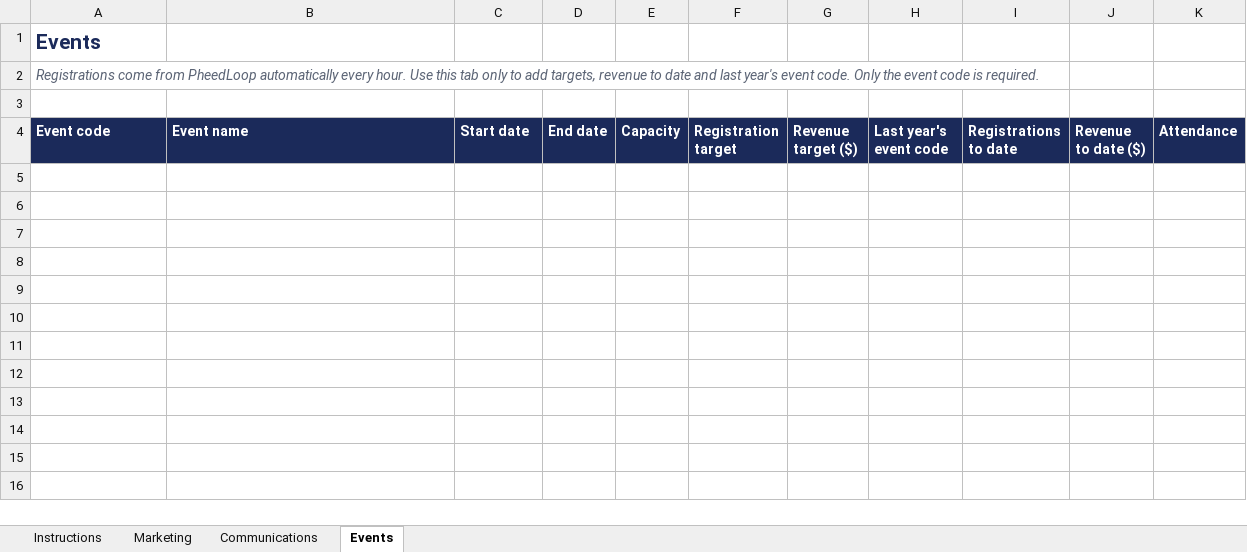
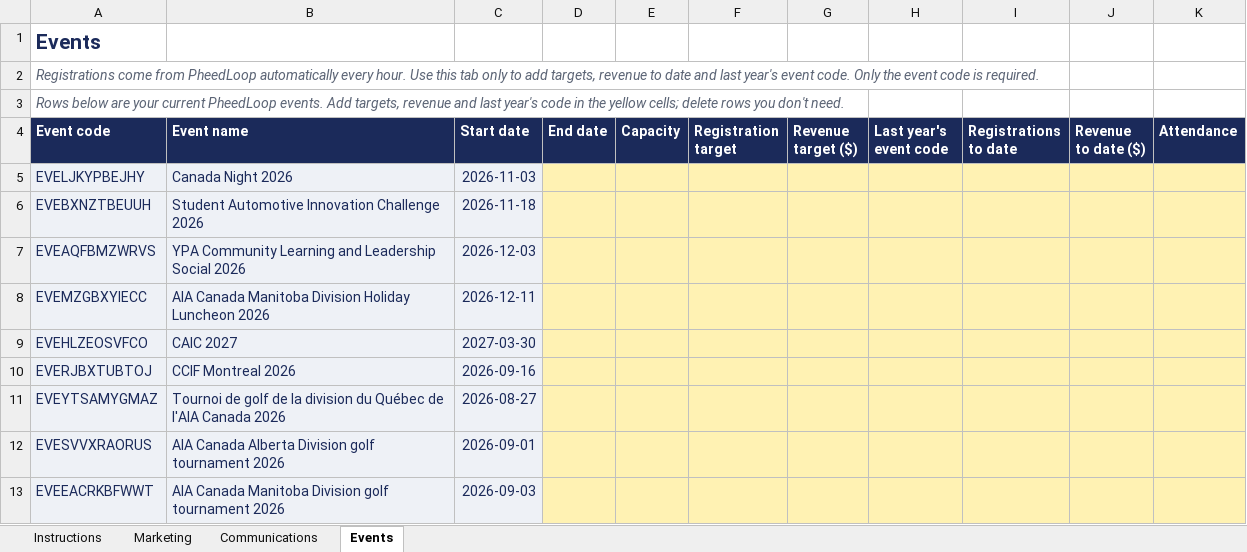
Before and after one commit to bbeehler/mce-dashboard, an Excel workbook: template/MCE-monthly-data-template.xlsx, sheet Events, drawn as a sheet; values as stored, in another font and other column widths than the file's, no borders; the diff names each change by its address in the sheet, - before the commit and + after, or states it on an @@ line.

```diff
--- a/template/MCE-monthly-data-template.xlsx (sheet Events)
+++ b/template/MCE-monthly-data-template.xlsx (sheet Events)
-A3 (Event code): (empty)
+A3 (Event code): Rows below are your current PheedLoop events. Add targets, revenue and last year's code in the yellow cells; delete rows you don't need.
+row 5: EVELJKYPBEJHY | Canada Night 2026 | 2026-11-03
+row 6: EVEBXNZTBEUUH | Student Automotive Innovation Challenge 2026 | 2026-11-18
+row 7: EVEAQFBMZWRVS | YPA Community Learning and Leadership Social 2026 | 2026-12-03
+row 8: EVEMZGBXYIECC | AIA Canada Manitoba Division Holiday Luncheon 2026 | 2026-12-11
+row 9: EVEHLZEOSVFCO | CAIC 2027 | 2027-03-30
+row 10: EVERJBXTUBTOJ | CCIF Montreal 2026 | 2026-09-16
+row 11: EVEYTSAMYGMAZ | Tournoi de golf de la division du Québec de l'AIA Canada 2026 | 2026-08-27
+row 12: EVESVVXRAORUS | AIA Canada Alberta Division golf tournament 2026 | 2026-09-01
+row 13: EVEEACRKBFWWT | AIA Canada Manitoba Division golf tournament 2026 | 2026-09-03
```
